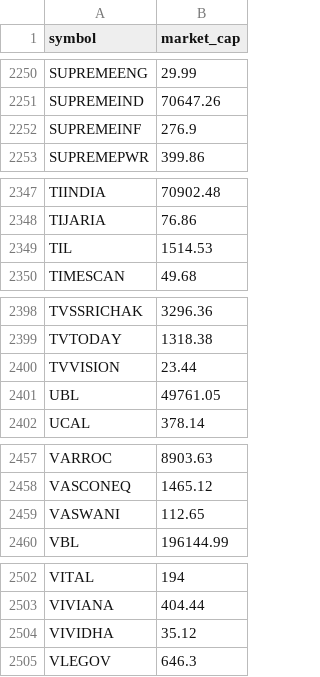
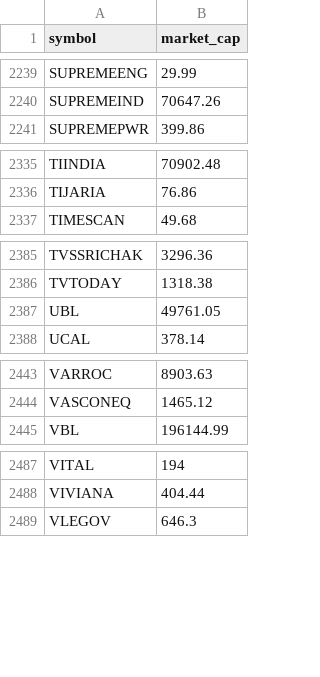
Before and after one commit to nikunjbaheti/NSE-Insider-Trading, a CSV file: mktcap.csv, drawn as a sheet; only a part is shown, gaps mark what is left out; the diff covers the shown part only.

```diff
--- a/mktcap.csv
+++ b/mktcap.csv
@@ -2251,3 +2240,2 @@ SUPREMEENG,29.99
 SUPREMEIND,70647.26
-SUPREMEINF,276.9
 SUPREMEPWR,399.86
@@ -2348,3 +2336,2 @@ TIINDIA,70902.48
 TIJARIA,76.86
-TIL,1514.53
 TIMESCAN,49.68
@@ -2399,3 +2386,2 @@ TVSSRICHAK,3296.36
 TVTODAY,1318.38
-TVVISION,23.44
 UBL,49761.05
@@ -2458,3 +2444,2 @@ VARROC,8903.63
 VASCONEQ,1465.12
-VASWANI,112.65
 VBL,196144.99
@@ -2503,3 +2488,2 @@ VITAL,194
 VIVIANA,404.44
-VIVIDHA,35.12
 VLEGOV,646.3
```
Also changed, not shown: 11 removed rows and 8 edited cells elsewhere in this file.
